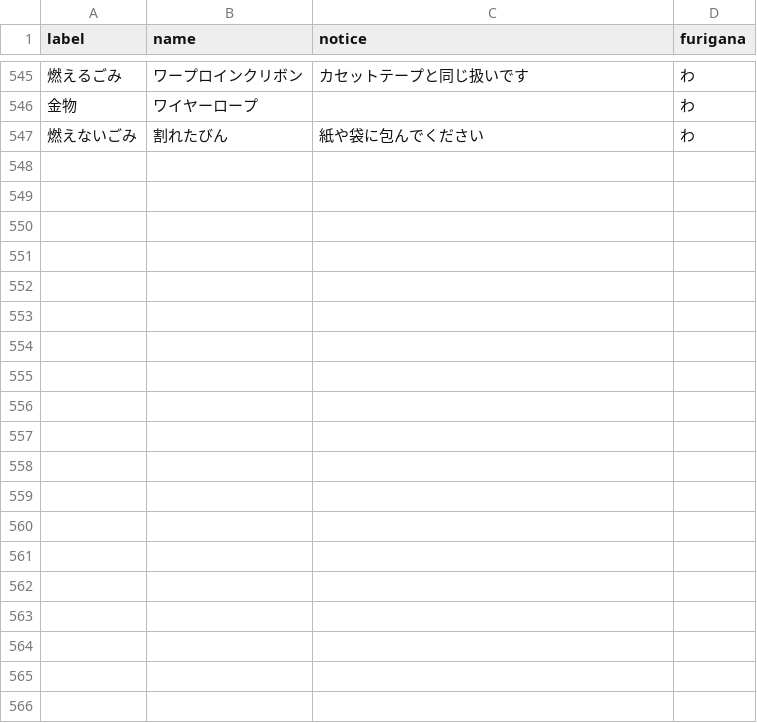
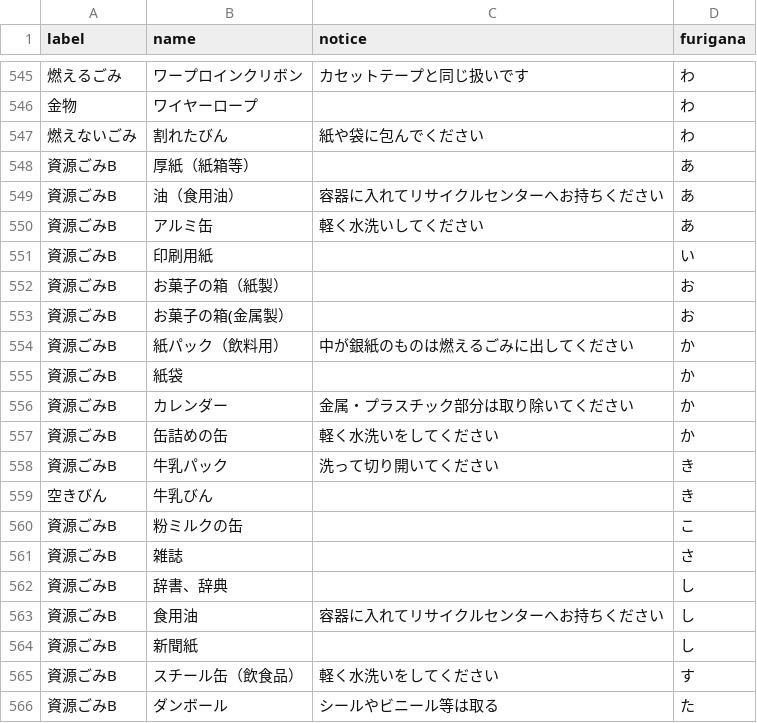
Before and after one commit to codefornomi/codefornomi.github.io, a CSV file: data/target.csv, drawn as a sheet; only a part is shown, gaps mark what is left out; the diff covers the shown part only; the diff names each change by its address in the sheet, - before the commit and + after, or states it on an @@ line.

Commit message:
refs #2 根上地区 中町、高坂・根上町、下ノ江町 の資源ごみを「資源ごみB」と「空きびん」 に別けた

```diff
--- a/data/target.csv
+++ b/data/target.csv
+row 548: 資源ごみB | 厚紙（紙箱等） |  | あ
+row 549: 資源ごみB | 油（食用油） | 容器に入れてリサイクルセンターへお持ちください | あ
+row 550: 資源ごみB | アルミ缶 | 軽く水洗いしてください | あ
+row 551: 資源ごみB | 印刷用紙 |  | い
+row 552: 資源ごみB | お菓子の箱（紙製） |  | お
+row 553: 資源ごみB | お菓子の箱(金属製） |  | お
+row 554: 資源ごみB | 紙パック（飲料用） | 中が銀紙のものは燃えるごみに出してください | か
+row 555: 資源ごみB | 紙袋 |  | か
+row 556: 資源ごみB | カレンダー | 金属・プラスチック部分は取り除いてください | か
+row 557: 資源ごみB | 缶詰めの缶 | 軽く水洗いをしてください | か
+row 558: 資源ごみB | 牛乳パック | 洗って切り開いてください | き
+row 559: 空きびん | 牛乳びん |  | き
+row 560: 資源ごみB | 粉ミルクの缶 |  | こ
+row 561: 資源ごみB | 雑誌 |  | さ
+row 562: 資源ごみB | 辞書、辞典 |  | し
+row 563: 資源ごみB | 食用油 | 容器に入れてリサイクルセンターへお持ちください | し
+row 564: 資源ごみB | 新聞紙 |  | し
+row 565: 資源ごみB | スチール缶（飲食品） | 軽く水洗いをしてください | す
+row 566: 資源ごみB | ダンボール | シールやビニール等は取る | た
```
Also changed, not shown: 18 added rows elsewhere in this file, data/area_days.csv, data/description.csv.
